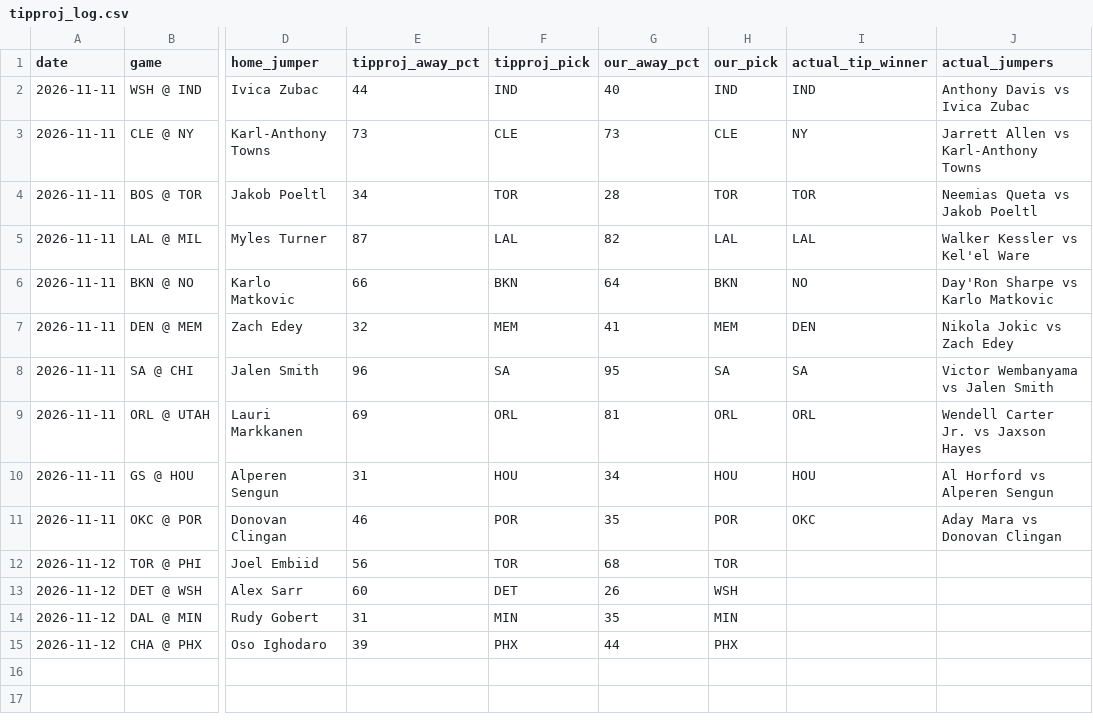
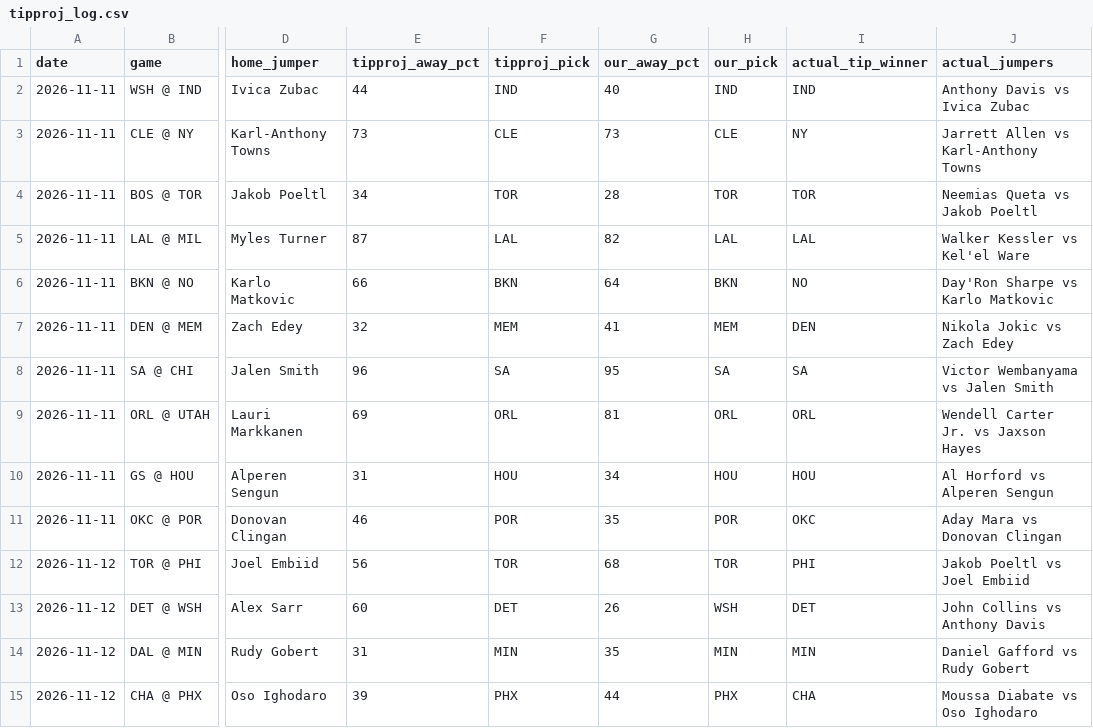
Before and after one commit to babybro652-cmd/Defined-Risk-Trading, a CSV file: analysis/nba/out/cheatsheet/tipproj_log.csv, drawn as a sheet; only a part is shown, gaps mark what is left out; the diff names each change by its address in the sheet, - before the commit and + after, or states it on an @@ line.

```diff
--- a/analysis/nba/out/cheatsheet/tipproj_log.csv
+++ b/analysis/nba/out/cheatsheet/tipproj_log.csv
-I12 (actual_tip_winner): (empty)
+I12 (actual_tip_winner): PHI
-J12 (actual_jumpers): (empty)
+J12 (actual_jumpers): Jakob Poeltl vs Joel Embiid
-I13 (actual_tip_winner): (empty)
+I13 (actual_tip_winner): DET
-J13 (actual_jumpers): (empty)
+J13 (actual_jumpers): John Collins vs Anthony Davis
-I14 (actual_tip_winner): (empty)
+I14 (actual_tip_winner): MIN
-J14 (actual_jumpers): (empty)
+J14 (actual_jumpers): Daniel Gafford vs Rudy Gobert
-I15 (actual_tip_winner): (empty)
+I15 (actual_tip_winner): CHA
-J15 (actual_jumpers): (empty)
+J15 (actual_jumpers): Moussa Diabate vs Oso Ighodaro
```
Also changed, not shown: analysis/first_events/log.csv, analysis/nba/out/cheatsheet/fbsheet_log.csv, 8 other files.
